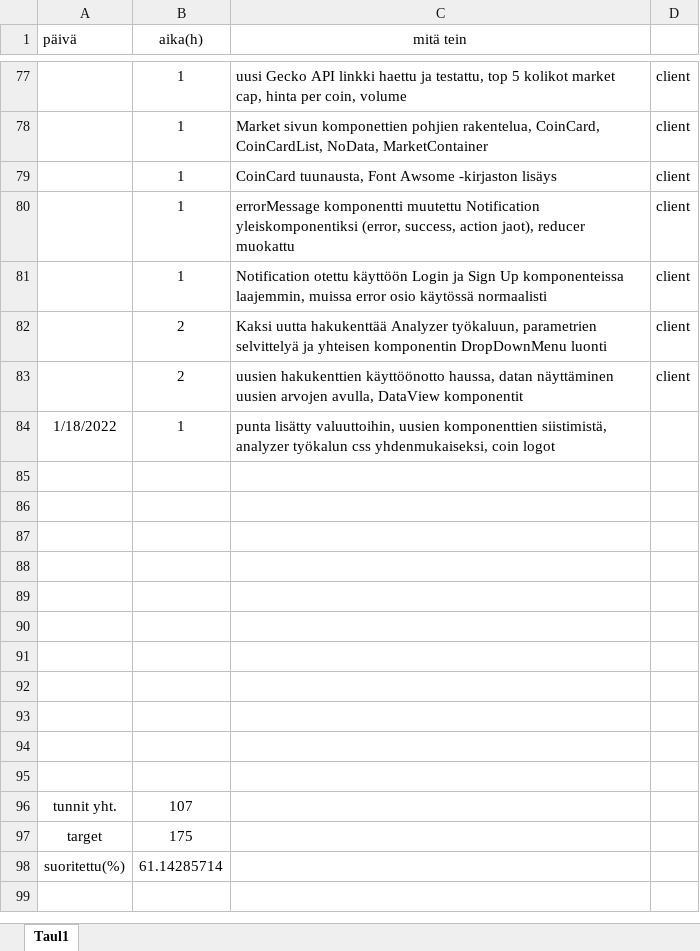
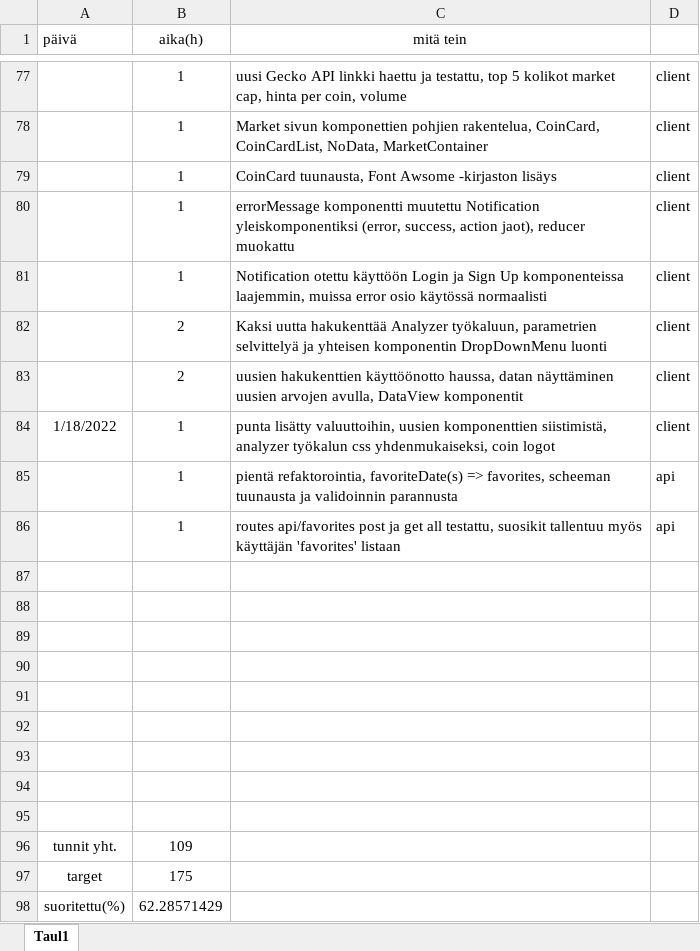
Before and after one commit to KoskinenTimo/Crypto-Analyzer-For-Scrooge, an Excel workbook: Tuntikirjanpito.xlsx, sheet Taul1, drawn as a sheet; only a part is shown, gaps mark what is left out; values as stored, in another font and other column widths than the file's, no borders; removed rows and columns are numbered as before the commit, all else as after; the diff names each change by its address in the sheet, - before the commit and + after, or states it on an @@ line.

Commit message:
tuntikirjanpito only

```diff
--- a/Tuntikirjanpito.xlsx (sheet Taul1)
+++ b/Tuntikirjanpito.xlsx (sheet Taul1)
-D84: (empty)
+D84: client
+row 85:  | 1 | pientä refaktorointia, favoriteDate(s) => favorites, scheeman tuunausta ja validoinnin parannusta | api
+row 86:  | 1 | routes api/favorites post ja get all testattu, suosikit tallentuu myös käyttäjän 'favorites' listaan | api
-row 96: (empty)
+row 96: tunnit yht. | 109
-row 95: (empty)
-row 96: tunnit yht. | 107
-B98 (aika(h)): 61.14285714
+B98 (aika(h)): 62.28571429
```
Also changed, not shown: 1 other file.
